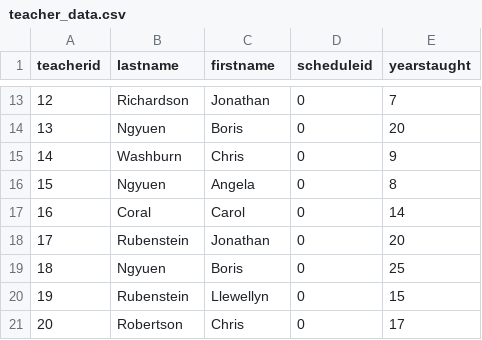
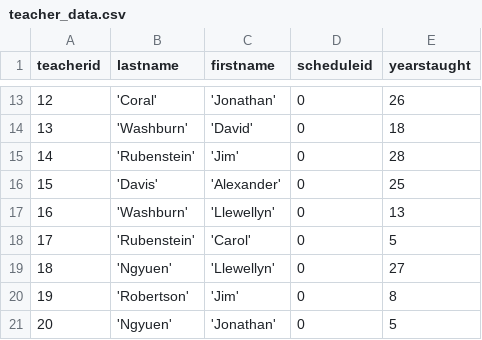
Before and after one commit to DChudnovski/Data-modelling-project, a CSV file: Data_CSVs/teacher_data.csv, drawn as a sheet; only a part is shown, gaps mark what is left out; the diff covers the shown part only.

```diff
--- a/Data_CSVs/teacher_data.csv
+++ b/Data_CSVs/teacher_data.csv
@@ -13,9 +13,9 @@ teacherid,lastname,firstname,scheduleid,yearstaught
-12,Richardson,Jonathan,0,7
-13,Ngyuen,Boris,0,20
-14,Washburn,Chris,0,9
-15,Ngyuen,Angela,0,8
-16,Coral,Carol,0,14
-17,Rubenstein,Jonathan,0,20
-18,Ngyuen,Boris,0,25
-19,Rubenstein,Llewellyn,0,15
-20,Robertson,Chris,0,17
+12,'Coral','Jonathan',0,26
+13,'Washburn','David',0,18
+14,'Rubenstein','Jim',0,28
+15,'Davis','Alexander',0,25
+16,'Washburn','Llewellyn',0,13
+17,'Rubenstein','Carol',0,5
+18,'Ngyuen','Llewellyn',0,27
+19,'Robertson','Jim',0,8
+20,'Ngyuen','Jonathan',0,5
```
Also changed, not shown: 32 edited cells elsewhere in this file, Data_CSVs/section_data.csv, Data_CSVs/student_data.csv, 5 other files.
